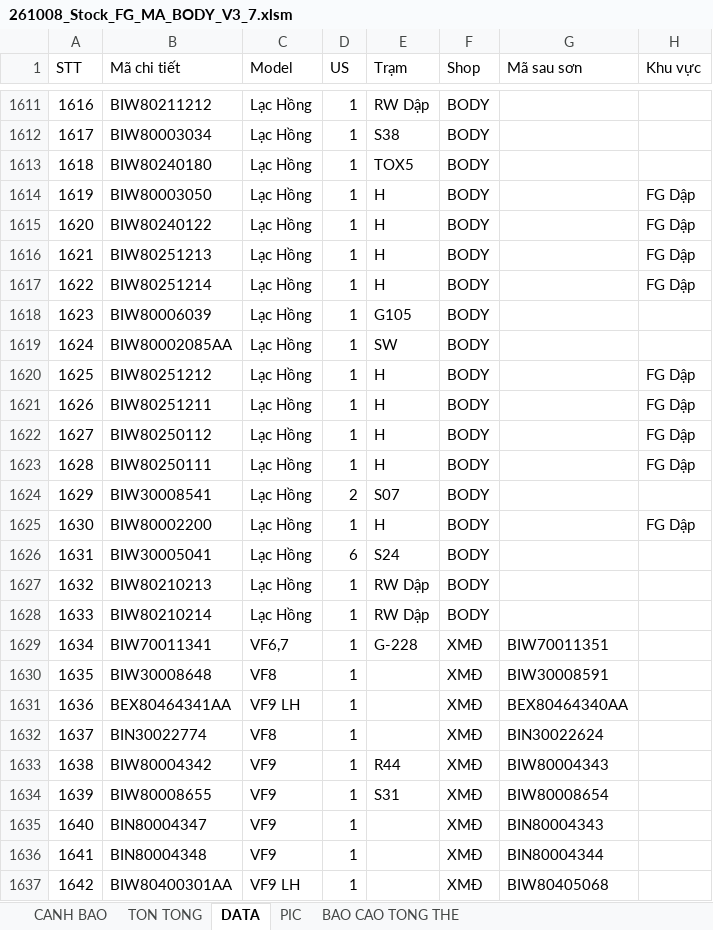
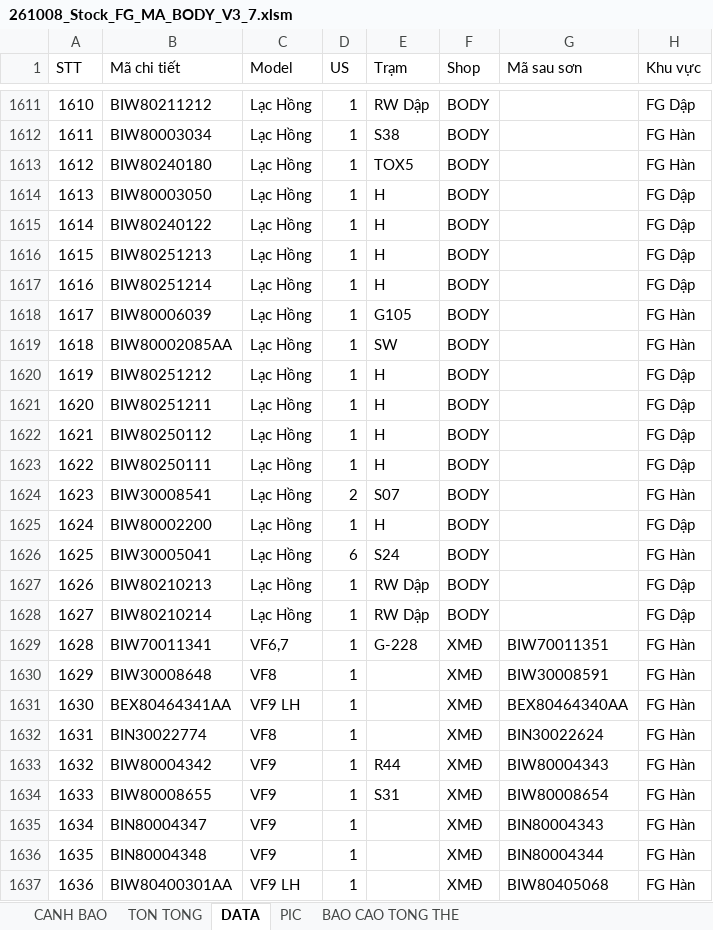
Before and after one commit to taikthp357-ctrl/production-tools, an Excel workbook: tools/stock-fg-ma-body/261008_Stock_FG_MA_BODY_V3_7.xlsm, sheet DATA, drawn as a sheet; only a part is shown, gaps mark what is left out; values as stored, in another font and other column widths than the file's, no cell formats; the diff covers the shown part only; the diff names each change by its address in the sheet, - before the commit and + after, or states it on an @@ line.

```diff
--- a/tools/stock-fg-ma-body/261008_Stock_FG_MA_BODY_V3_7.xlsm (sheet DATA)
+++ b/tools/stock-fg-ma-body/261008_Stock_FG_MA_BODY_V3_7.xlsm (sheet DATA)
@@ column A (STT) renumbered from row 773 down @@
-H1611 (Khu vực): (empty)
+H1611 (Khu vực): FG Dập
-H1612:H1613 (Khu vực): (empty)
+H1612:H1613 (Khu vực): FG Hàn
-H1618:H1619 (Khu vực): (empty)
+H1618:H1619 (Khu vực): FG Hàn
-H1624 (Khu vực): (empty)
+H1624 (Khu vực): FG Hàn
-H1626 (Khu vực): (empty)
+H1626 (Khu vực): FG Hàn
-H1627:H1628 (Khu vực): (empty)
+H1627:H1628 (Khu vực): FG Dập
-H1629:H1637 (Khu vực): (empty)
+H1629:H1637 (Khu vực): FG Hàn
```
Also changed, not shown: 3232 removed rows and 524 edited cells elsewhere in this sheet, sheet CANH BAO, sheet BAO CAO TONG THE, cell formats, charts or pictures, tools/stock-fg-ma-body/261008_Stock_FG_MA_BODY.xlsm, 8 other files.
